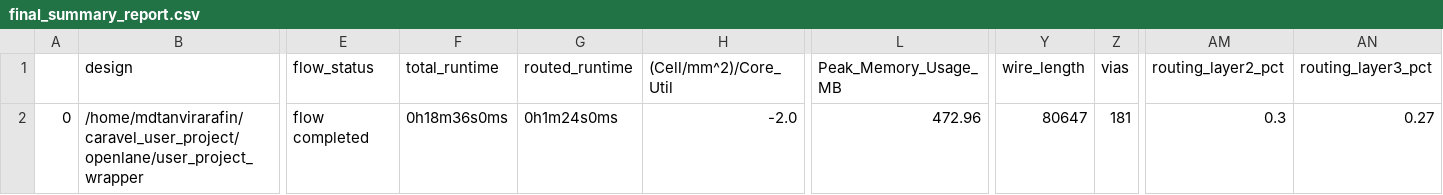
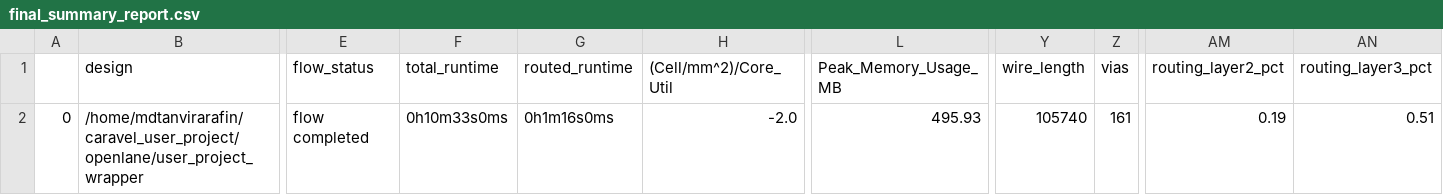
Before and after one commit to tanvirarafin/msu_sub, a CSV file: signoff/user_project_wrapper/final_summary_report.csv, drawn as a sheet; only a part is shown, gaps mark what is left out; the diff names each change by its address in the sheet, - before the commit and + after, or states it on an @@ line.

```diff
--- a/signoff/user_project_wrapper/final_summary_report.csv
+++ b/signoff/user_project_wrapper/final_summary_report.csv
-F2 (total_runtime): 0h18m36s0ms
+F2 (total_runtime): 0h10m33s0ms
-G2 (routed_runtime): 0h1m24s0ms
+G2 (routed_runtime): 0h1m16s0ms
-L2 (Peak_Memory_Usage_MB): 472.96
+L2 (Peak_Memory_Usage_MB): 495.93
-Y2 (wire_length): 80647
+Y2 (wire_length): 105740
-Z2 (vias): 181
+Z2 (vias): 161
-AM2 (routing_layer2_pct): 0.3
+AM2 (routing_layer2_pct): 0.19
-AN2 (routing_layer3_pct): 0.27
+AN2 (routing_layer3_pct): 0.51
```
Also changed, not shown: signoff/risc_spm/final_summary_report.csv, 20 other files.
